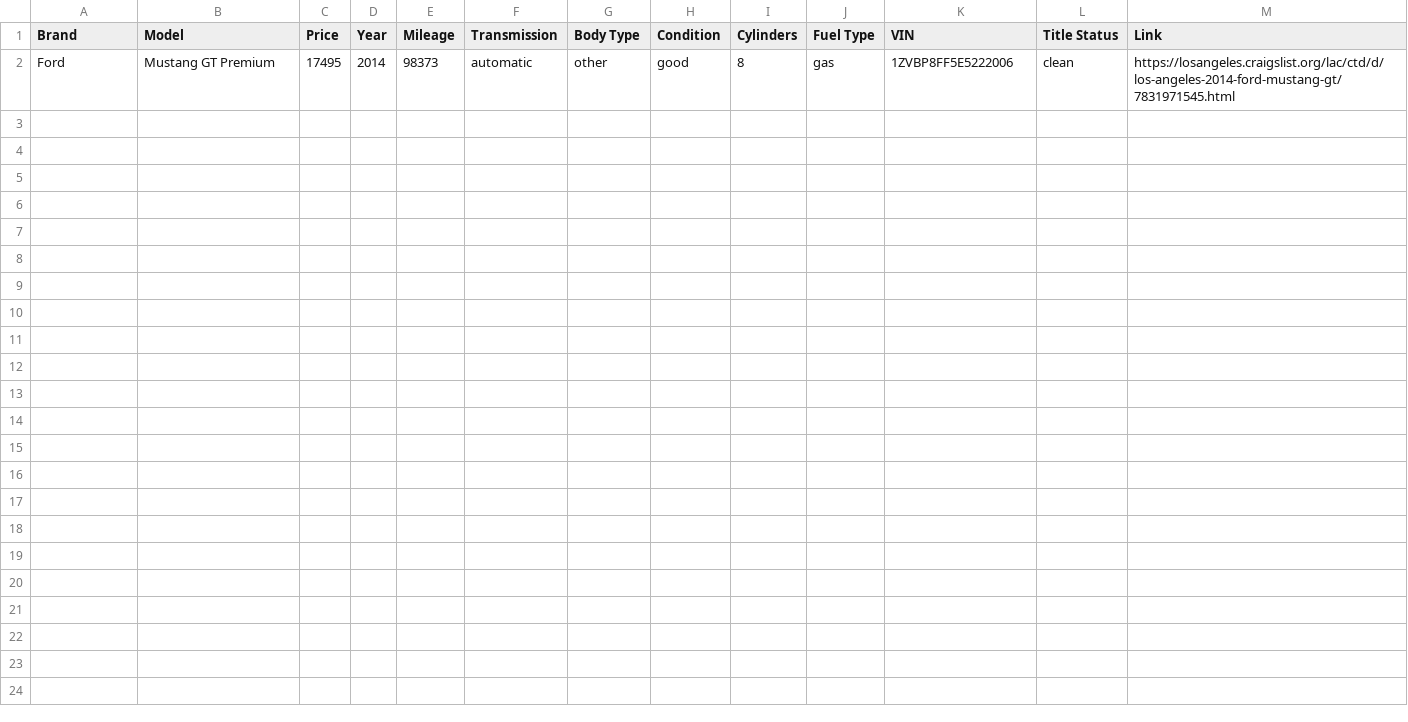
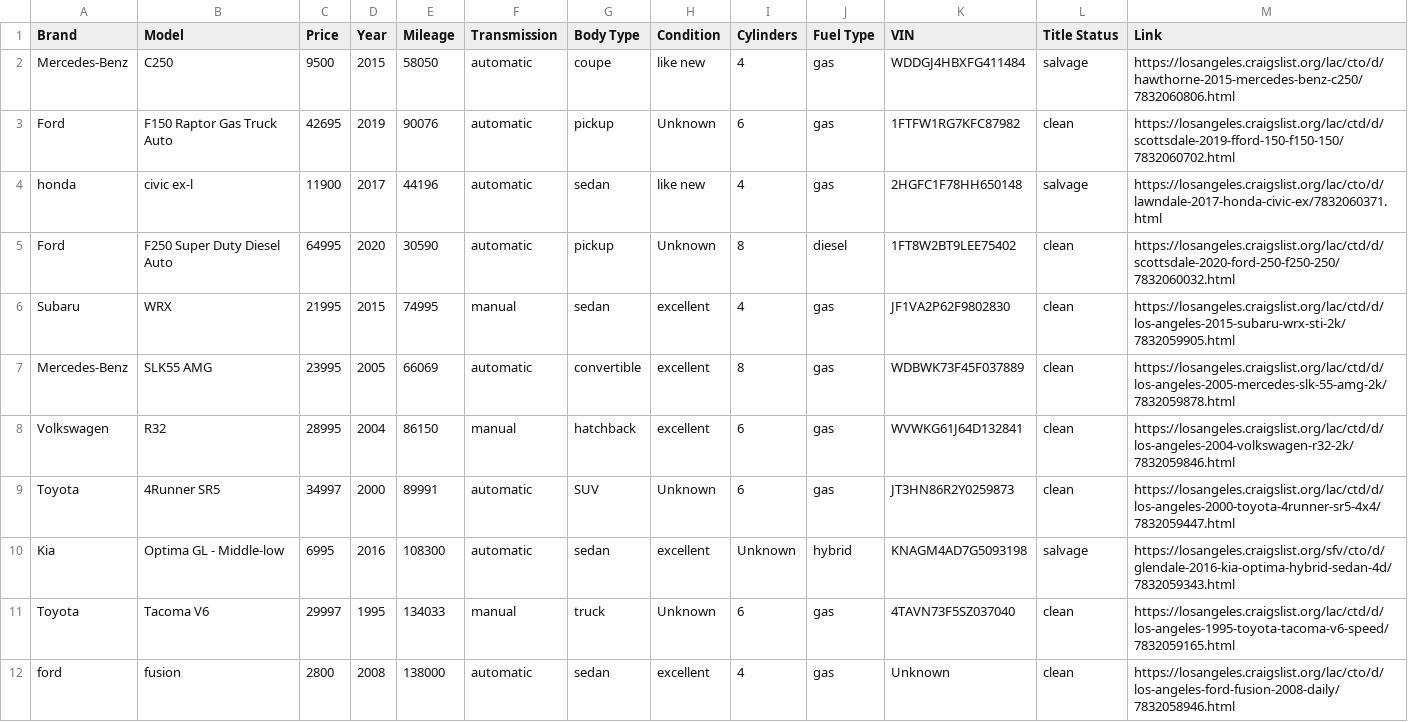
Before and after one commit to Matresis/Omega_ML, a CSV file: car_scraper/data/craigslist_cars.csv, drawn as a sheet.

```diff
--- a/car_scraper/data/craigslist_cars.csv
+++ b/car_scraper/data/craigslist_cars.csv
@@ -1,2 +1,12 @@
 Brand,Model,Price,Year,Mileage,Transmission,Body Type,Condition,Cylinders,Fuel Type,VIN,Title Status,Link
-Ford,Mustang GT Premium,17495,2014,98373,automatic,other,good,8,gas,1ZVBP8FF5E5222006,clean,https://losangeles.craigslist.org/lac/ctd/d/los-angeles-2014-ford-mustang-gt/7831971545.html
+Mercedes-Benz,C250,9500,2015,58050,automatic,coupe,like new,4,gas,WDDGJ4HBXFG411484,salvage,https://losangeles.craigslist.org/lac/cto/d/hawthorne-2015-mercedes-benz-c250/7832060806.html
+Ford,F150 Raptor Gas Truck Auto,42695,2019,90076,automatic,pickup,Unknown,6,gas,1FTFW1RG7KFC87982,clean,https://losangeles.craigslist.org/lac/ctd/d/scottsdale-2019-fford-150-f150-150/7832060702.html
+honda,civic ex-l,11900,2017,44196,automatic,sedan,like new,4,gas,2HGFC1F78HH650148,salvage,https://losangeles.craigslist.org/lac/cto/d/lawndale-2017-honda-civic-ex/7832060371.html
+Ford,F250 Super Duty Diesel Auto,64995,2020,30590,automatic,pickup,Unknown,8,diesel,1FT8W2BT9LEE75402,clean,https://losangeles.craigslist.org/lac/ctd/d/scottsdale-2020-ford-250-f250-250/7832060032.html
+Subaru,WRX,21995,2015,74995,manual,sedan,excellent,4,gas,JF1VA2P62F9802830,clean,https://losangeles.craigslist.org/lac/ctd/d/los-angeles-2015-subaru-wrx-sti-2k/7832059905.html
+Mercedes-Benz,SLK55 AMG,23995,2005,66069,automatic,convertible,excellent,8,gas,WDBWK73F45F037889,clean,https://losangeles.craigslist.org/lac/ctd/d/los-angeles-2005-mercedes-slk-55-amg-2k/7832059878.html
+Volkswagen,R32,28995,2004,86150,manual,hatchback,excellent,6,gas,WVWKG61J64D132841,clean,https://losangeles.craigslist.org/lac/ctd/d/los-angeles-2004-volkswagen-r32-2k/7832059846.html
+Toyota,4Runner SR5,34997,2000,89991,automatic,SUV,Unknown,6,gas,JT3HN86R2Y0259873,clean,https://losangeles.craigslist.org/lac/ctd/d/los-angeles-2000-toyota-4runner-sr5-4x4/7832059447.html
+Kia,Optima GL - Middle-low,6995,2016,108300,automatic,sedan,excellent,Unknown,hybrid,KNAGM4AD7G5093198,salvage,https://losangeles.craigslist.org/sfv/cto/d/glendale-2016-kia-optima-hybrid-sedan-4d/7832059343.html
+Toyota,Tacoma V6,29997,1995,134033,manual,truck,Unknown,6,gas,4TAVN73F5SZ037040,clean,https://losangeles.craigslist.org/lac/ctd/d/los-angeles-1995-toyota-tacoma-v6-speed/7832059165.html
+ford,fusion,2800,2008,138000,automatic,sedan,excellent,4,gas,Unknown,clean,https://losangeles.craigslist.org/lac/cto/d/los-angeles-ford-fusion-2008-daily/7832058946.html
```
Also changed, not shown: 5 other files.
